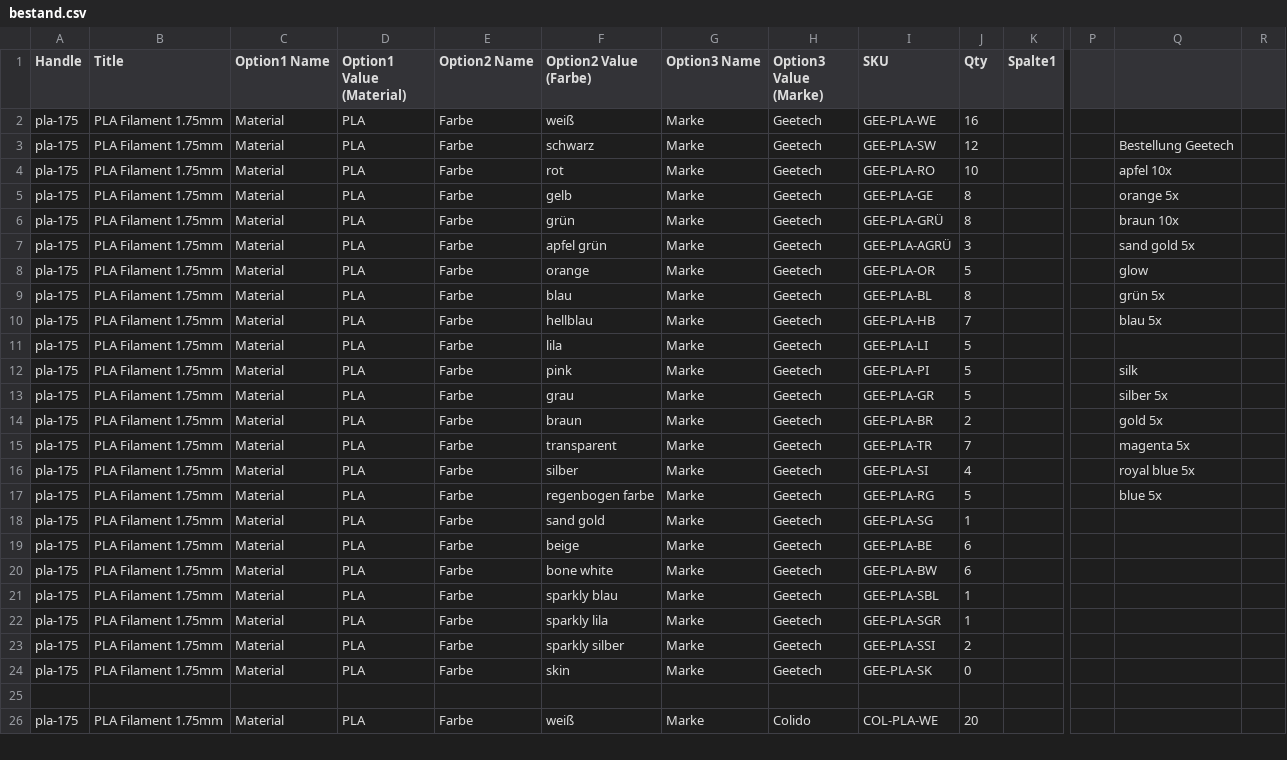
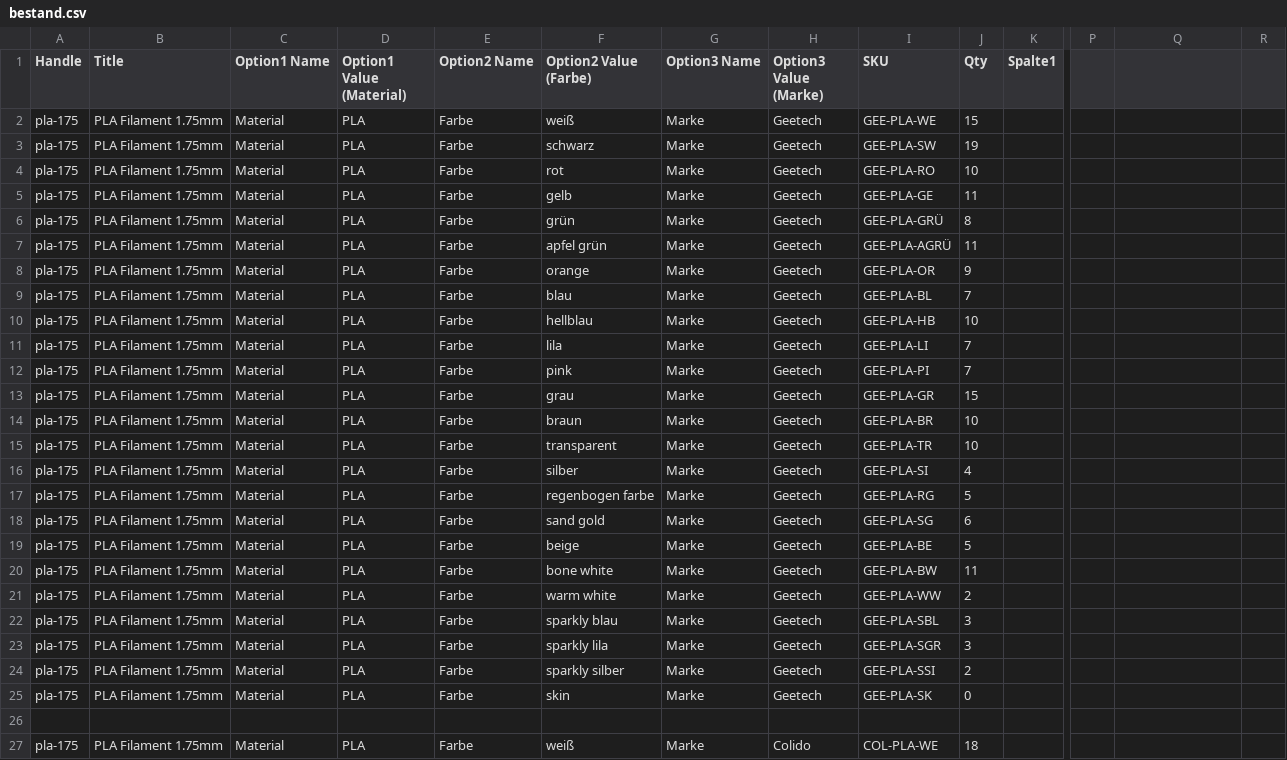
Before and after one commit to FilamentLo/filament-shop, a CSV file: bestand.csv, drawn as a sheet; only a part is shown, gaps mark what is left out; addresses are those after the commit; rows hold the shown columns only; the diff covers the shown part only; the diff names each change by its address in the sheet, - before the commit and + after, or states it on an @@ line.

```diff
--- a/bestand.csv
+++ b/bestand.csv
-J2 (Qty): 16
+J2 (Qty): 15
-J3 (Qty): 12
+J3 (Qty): 19
-Q3: Bestellung Geetech
+Q3: (empty)
-Q4: apfel 10x
+Q4: (empty)
-J5 (Qty): 8
+J5 (Qty): 11
-Q5: orange 5x
+Q5: (empty)
-Q6: braun 10x
+Q6: (empty)
-J7 (Qty): 3
+J7 (Qty): 11
-Q7: sand gold 5x
+Q7: (empty)
-J8 (Qty): 5
+J8 (Qty): 9
-Q8: glow
+Q8: (empty)
-J9 (Qty): 8
+J9 (Qty): 7
-Q9: grün 5x
+Q9: (empty)
-J10 (Qty): 7
+J10 (Qty): 10
-Q10: blau 5x
+Q10: (empty)
-J11:J12 (Qty): 5
+J11:J12 (Qty): 7
-Q12: silk
+Q12: (empty)
-J13 (Qty): 5
+J13 (Qty): 15
-Q13: silber 5x
+Q13: (empty)
-J14 (Qty): 2
+J14 (Qty): 10
-Q14: gold 5x
+Q14: (empty)
-J15 (Qty): 7
+J15 (Qty): 10
-Q15: magenta 5x
+Q15: (empty)
-Q16: royal blue 5x
+Q16: (empty)
-Q17: blue 5x
+Q17: (empty)
-J18 (Qty): 1
+J18 (Qty): 6
-J19 (Qty): 6
+J19 (Qty): 5
-J20 (Qty): 6
+J20 (Qty): 11
+row 21: pla-175 | PLA Filament 1.75mm | Material | PLA | Farbe | warm white | Marke | Geetech | GEE-PLA-WW | 2
-J22:J23 (Qty): 1
+J22:J23 (Qty): 3
-J27 (Qty): 20
+J27 (Qty): 18
```
Also changed, not shown: 80 edited cells elsewhere in this file, 3 other files.
